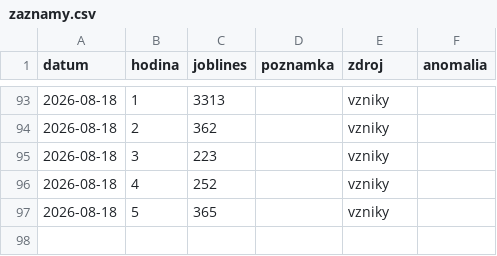
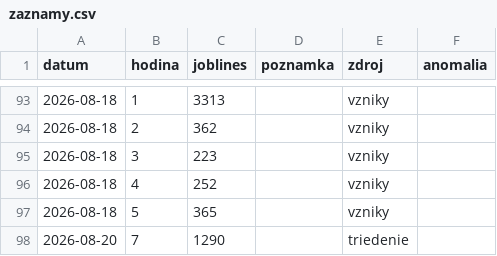
Before and after one commit to Temporary-Permanent-Fix/PREDICTION, a CSV file: public/data/SKLC3/zaznamy.csv, drawn as a sheet; only a part is shown, gaps mark what is left out; the diff names each change by its address in the sheet, - before the commit and + after, or states it on an @@ line.

Commit message:
[SKLC3] data: záznam JBL 2026-08-20 (triedenie)

```diff
--- a/public/data/SKLC3/zaznamy.csv
+++ b/public/data/SKLC3/zaznamy.csv
+row 98: 2026-08-20 | 7 | 1290 |  | triedenie
```
